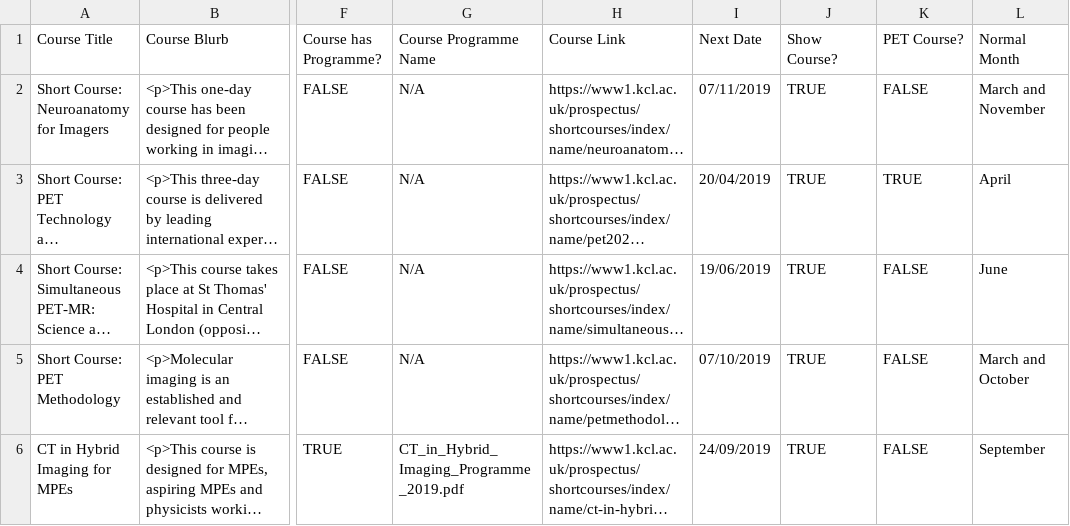
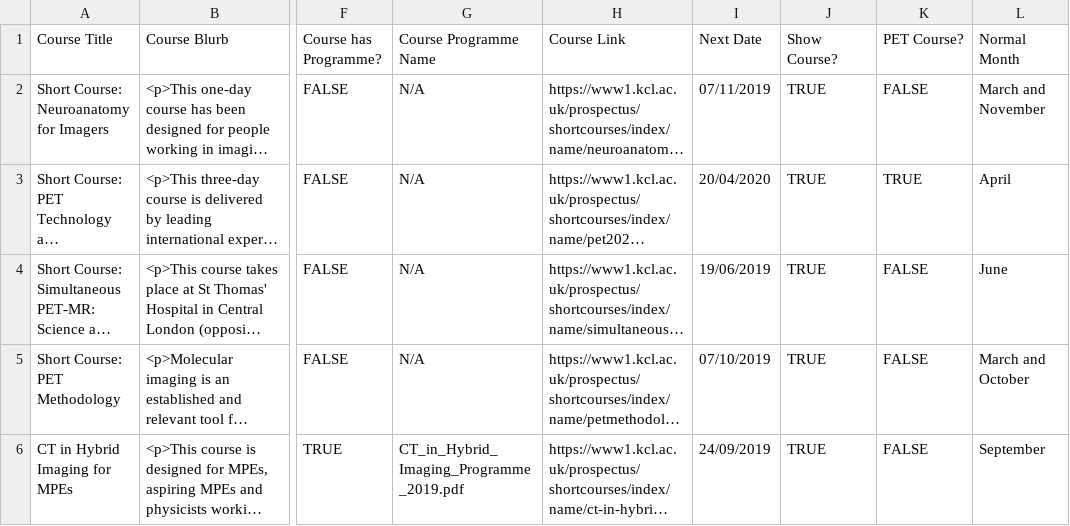
Before and after one commit to sarahmaygould/PETCentre, a CSV file: Courses/courses.csv, drawn as a sheet; only a part is shown, gaps mark what is left out; long unchanged cells end in …; the diff names each change by its address in the sheet, - before the commit and + after, or states it on an @@ line.

Commit message:
Update to courses.

```diff
--- a/Courses/courses.csv
+++ b/Courses/courses.csv
-I3 (Next Date): 20/04/2019
+I3 (Next Date): 20/04/2020
```
